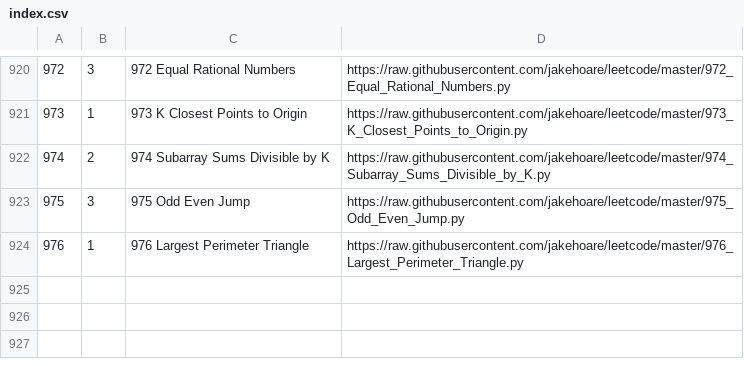
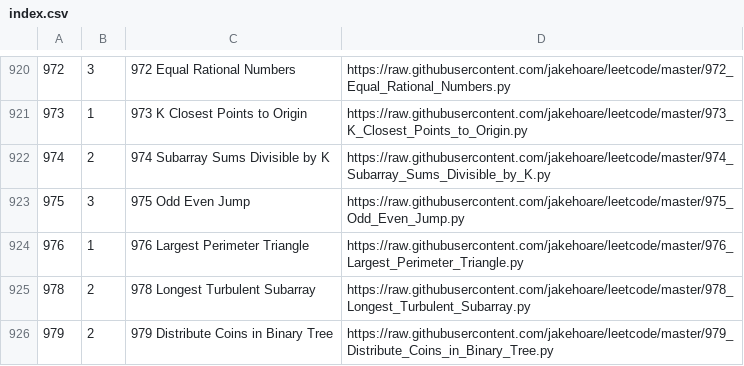
Before and after one commit to jakehoare/leetcode, a CSV file: index.csv, drawn as a sheet; only a part is shown, gaps mark what is left out.

Commit message:
Update index.

```diff
--- a/index.csv
+++ b/index.csv
@@ -924 +924,3 @@
 976,1,976 Largest Perimeter Triangle,https://raw.githubusercontent.com/jakehoare/leetcode/master/976_Largest_Perimeter_Triangle.py
+978,2,978 Longest Turbulent Subarray,https://raw.githubusercontent.com/jakehoare/leetcode/master/978_Longest_Turbulent_Subarray.py
+979,2,979 Distribute Coins in Binary Tree,https://raw.githubusercontent.com/jakehoare/leetcode/master/979_Distribute_Coins_in_Binary_Tree.py
```
